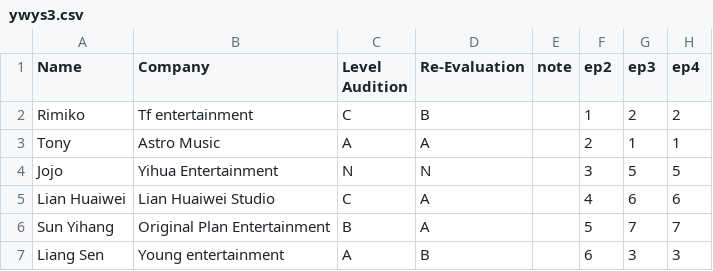
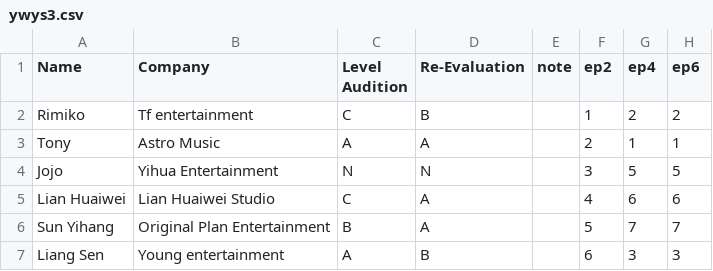
Before and after one commit to adriflame/ywys3, a CSV file: ywys3.csv, drawn as a sheet; only a part is shown.

```diff
--- a/ywys3.csv
+++ b/ywys3.csv
@@ -1,2 +1,2 @@
-Name,Company,Level Audition,Re-Evaluation,note,ep2,ep3,ep4
+Name,Company,Level Audition,Re-Evaluation,note,ep2,ep4,ep6
 Rimiko,Tf entertainment,C,B,,1,2,2
```
Also changed, not shown: 2 other files.
